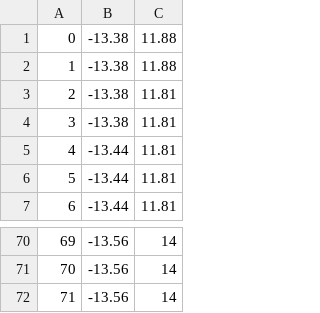
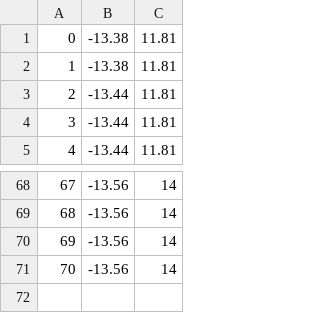
Before and after one commit to rennancockles/RealTimeMonitor, a CSV file: data/tempData_Geladeira_Teste.csv, drawn as a sheet; only a part is shown, gaps mark what is left out; removed rows and columns are numbered as before the commit, all else as after; the diff names each change by its address in the sheet, - before the commit and + after, or states it on an @@ line.

```diff
--- a/data/tempData_Geladeira_Teste.csv
+++ b/data/tempData_Geladeira_Teste.csv
-row 1: 0 | -13.38 | 11.88
-row 2: 1 | -13.38 | 11.88
@@ column A renumbered between rows 1 and 70 @@
+row 71: 70 | -13.56 | 14
```
Also changed, not shown: data/tempData_Geladeira_Estabilizando.csv, 2 other files.
